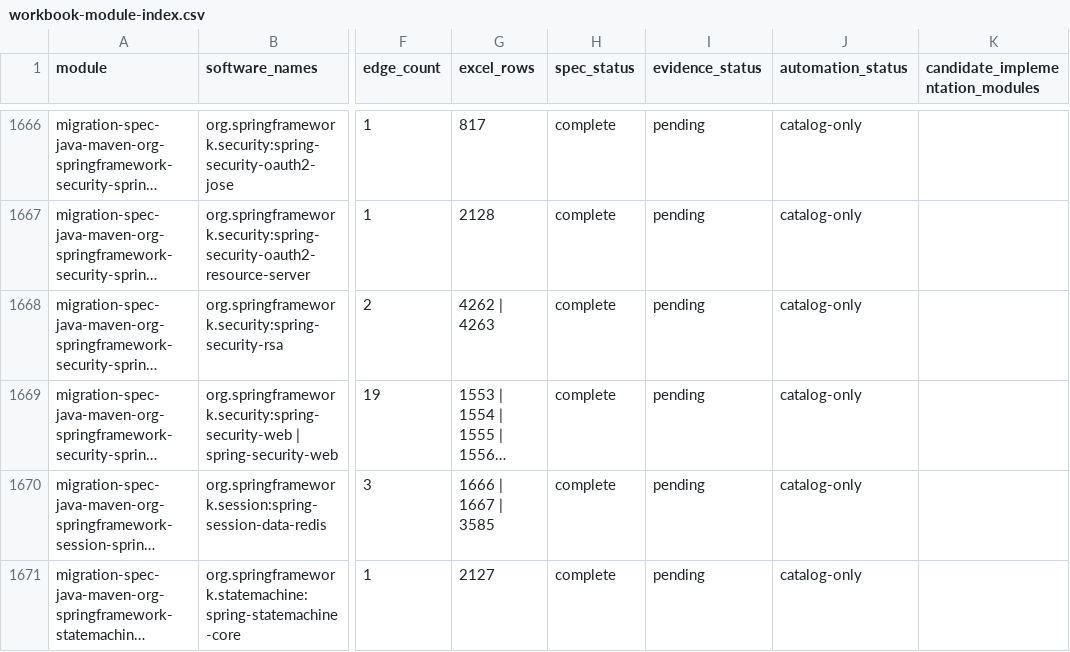
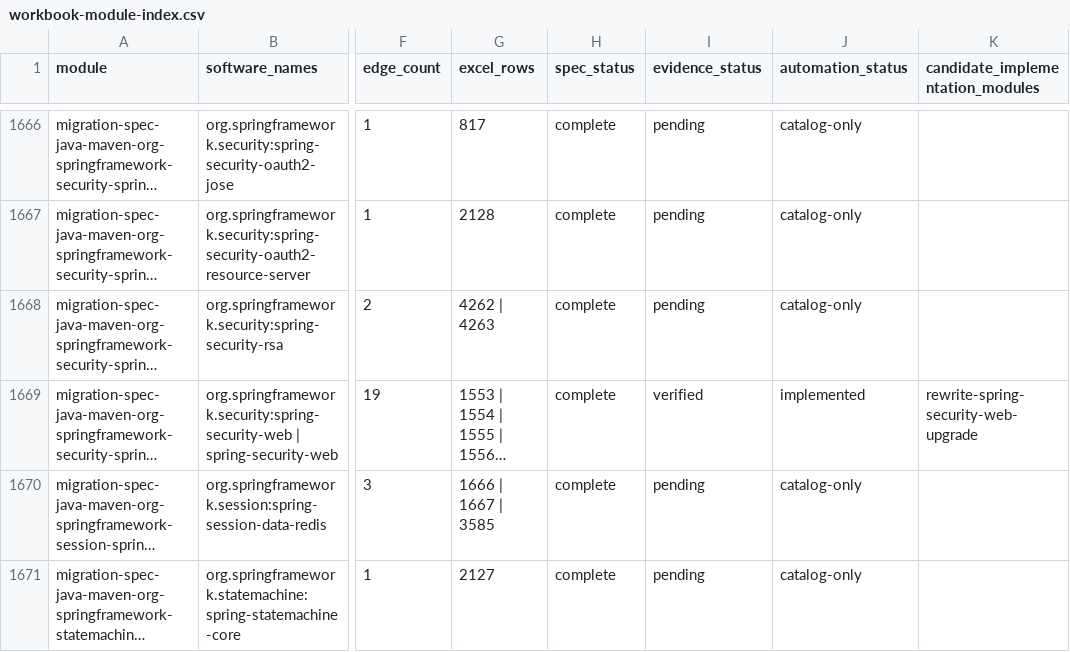
Before and after one commit to ShijunDeng/openrewrite-migration-recipes, a CSV file: docs/workbook-module-index.csv, drawn as a sheet; only a part is shown, gaps mark what is left out; long unchanged cells end in …; the diff names each change by its address in the sheet, - before the commit and + after, or states it on an @@ line.

Commit message:
Add Spring Security Web 6.5.11 migration

```diff
--- a/docs/workbook-module-index.csv
+++ b/docs/workbook-module-index.csv
-I1669 (evidence_status): pending
+I1669 (evidence_status): verified
-J1669 (automation_status): catalog-only
+J1669 (automation_status): implemented
-K1669 (candidate_implementation_modules): (empty)
+K1669 (candidate_implementation_modules): rewrite-spring-security-web-upgrade
```
Also changed, not shown: 26 other files.
